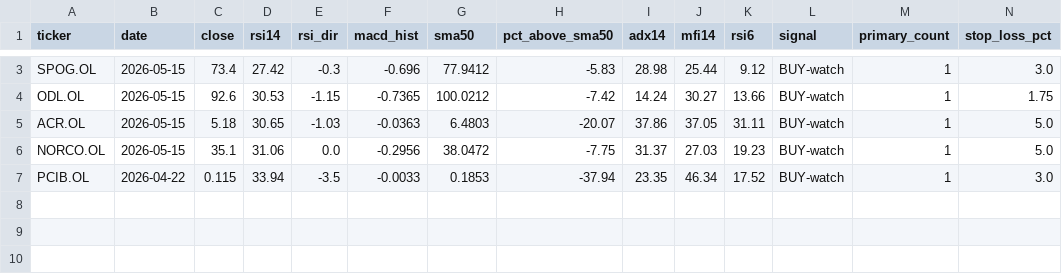
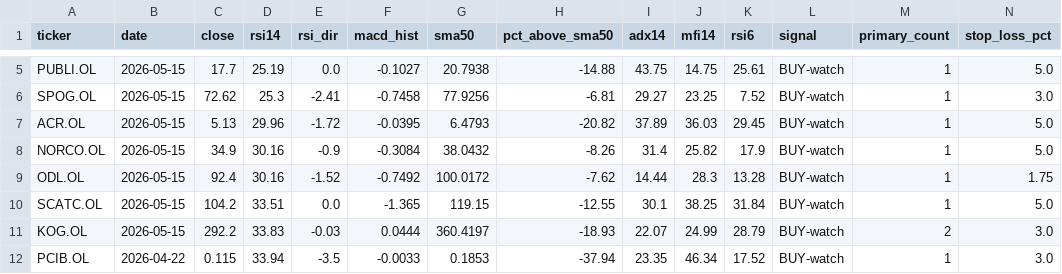
Before and after one commit to keresell-coder/oslo-screener, a CSV file: watch_buy.csv, drawn as a sheet; only a part is shown, gaps mark what is left out; removed rows and columns are numbered as before the commit, all else as after; rows hold the shown columns only; the diff covers the shown part only; the diff names each change by its address in the sheet, - before the commit and + after, or states it on an @@ line.

Commit message:
Add current Oslo watchlist tickers

```diff
--- a/watch_buy.csv
+++ b/watch_buy.csv
+row 5: PUBLI.OL | 2026-05-15 | 17.7 | 25.19 | 0.0 | -0.1027 | 20.7938 | -14.88 | 43.75 | 14.75 | 25.61 | BUY-watch | 1 | 5.0
-C6 (close): 73.4
+C6 (close): 72.62
-D6 (rsi14): 27.42
+D6 (rsi14): 25.3
-E6 (rsi_dir): -0.3
+E6 (rsi_dir): -2.41
-F6 (macd_hist): -0.696
+F6 (macd_hist): -0.7458
-G6 (sma50): 77.9412
+G6 (sma50): 77.9256
-H6 (pct_above_sma50): -5.83
+H6 (pct_above_sma50): -6.81
-I6 (adx14): 28.98
+I6 (adx14): 29.27
-J6 (mfi14): 25.44
+J6 (mfi14): 23.25
-K6 (rsi6): 9.12
+K6 (rsi6): 7.52
-row 4: ODL.OL | 2026-05-15 | 92.6 | 30.53 | -1.15 | -0.7365 | 100.0212 | -7.42 | 14.24 | 30.27 | 13.66 | BUY-watch | 1 | 1.75
-C7 (close): 5.18
+C7 (close): 5.13
-D7 (rsi14): 30.65
+D7 (rsi14): 29.96
-E7 (rsi_dir): -1.03
+E7 (rsi_dir): -1.72
-F7 (macd_hist): -0.0363
+F7 (macd_hist): -0.0395
-G7 (sma50): 6.4803
+G7 (sma50): 6.4793
-H7 (pct_above_sma50): -20.07
+H7 (pct_above_sma50): -20.82
-I7 (adx14): 37.86
+I7 (adx14): 37.89
-J7 (mfi14): 37.05
+J7 (mfi14): 36.03
-K7 (rsi6): 31.11
+K7 (rsi6): 29.45
-C8 (close): 35.1
+C8 (close): 34.9
-D8 (rsi14): 31.06
+D8 (rsi14): 30.16
-E8 (rsi_dir): 0.0
+E8 (rsi_dir): -0.9
-F8 (macd_hist): -0.2956
+F8 (macd_hist): -0.3084
-G8 (sma50): 38.0472
+G8 (sma50): 38.0432
-H8 (pct_above_sma50): -7.75
+H8 (pct_above_sma50): -8.26
-I8 (adx14): 31.37
+I8 (adx14): 31.4
-J8 (mfi14): 27.03
+J8 (mfi14): 25.82
-K8 (rsi6): 19.23
+K8 (rsi6): 17.9
+row 9: ODL.OL | 2026-05-15 | 92.4 | 30.16 | -1.52 | -0.7492 | 100.0172 | -7.62 | 14.44 | 28.3 | 13.28 | BUY-watch | 1 | 1.75
+row 10: SCATC.OL | 2026-05-15 | 104.2 | 33.51 | 0.0 | -1.365 | 119.15 | -12.55 | 30.1 | 38.25 | 31.84 | BUY-watch | 1 | 5.0
+row 11: KOG.OL | 2026-05-15 | 292.2 | 33.83 | -0.03 | 0.0444 | 360.4197 | -18.93 | 22.07 | 24.99 | 28.79 | BUY-watch | 2 | 3.0
```
Also changed, not shown: 2 added rows and 8 edited cells elsewhere in this file, buy.csv, invalid_tickers.csv, 9 other files.
